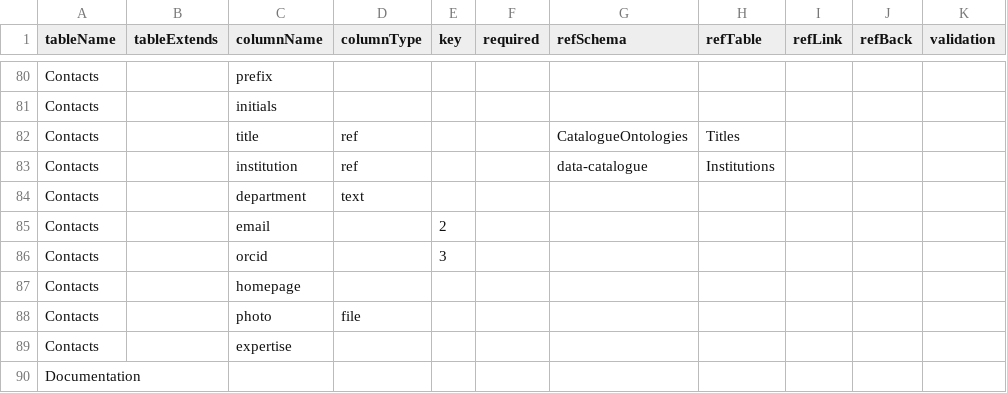
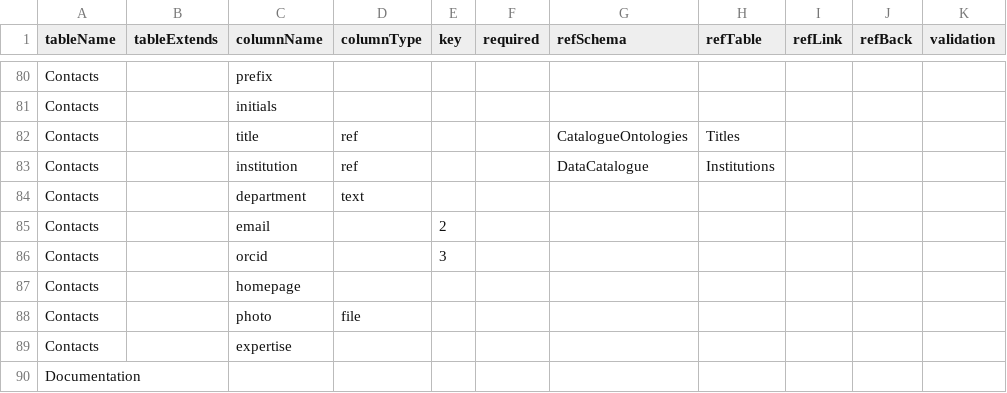
Before and after one commit to molgenis/molgenis-py-catalogue-transform, a CSV file: datamodels/cohort-model.csv, drawn as a sheet; only a part is shown, gaps mark what is left out; the diff covers the shown part only; the diff names each change by its address in the sheet, - before the commit and + after, or states it on an @@ line.

Commit message:
fix: refSchema in cohort-model.csv

```diff
--- a/datamodels/cohort-model.csv
+++ b/datamodels/cohort-model.csv
-G83 (refSchema): data-catalogue
+G83 (refSchema): DataCatalogue
```
Also changed, not shown: 9 edited cells elsewhere in this file.
